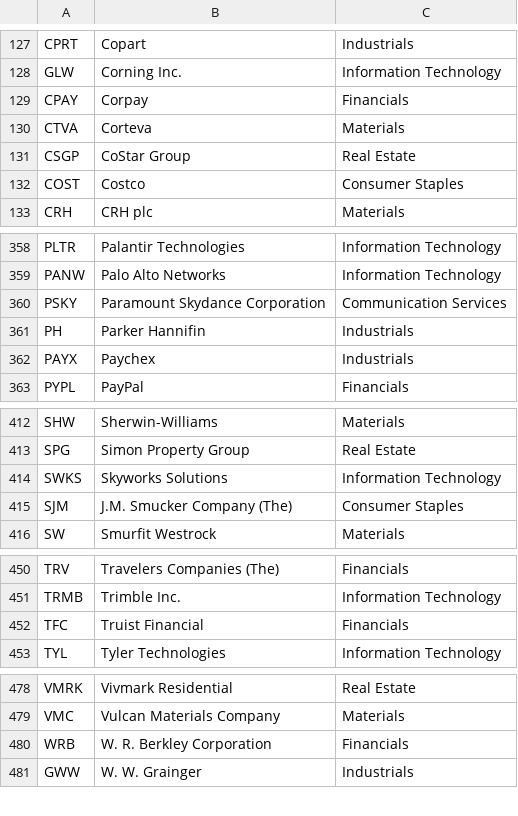
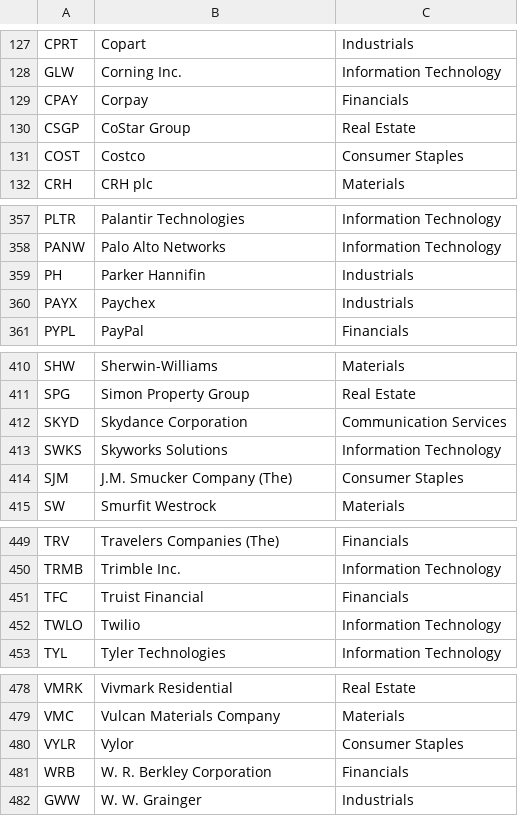
Before and after one commit to vansh-joshi1/News-Bot, a CSV file: data/sp500.csv, drawn as a sheet; only a part is shown, gaps mark what is left out; removed rows and columns are numbered as before the commit, all else as after; the diff covers the shown part only; the diff names each change by its address in the sheet, - before the commit and + after, or states it on an @@ line.

Commit message:
refresh S&P 500 constituents

```diff
--- a/data/sp500.csv
+++ b/data/sp500.csv
-row 130: CTVA | Corteva | Materials
-row 360: PSKY | Paramount Skydance Corporation | Communication Services
+row 412: SKYD | Skydance Corporation | Communication Services
+row 452: TWLO | Twilio | Information Technology
+row 480: VYLR | Vylor | Consumer Staples
```
Also changed, not shown: 1 removed row elsewhere in this file.
